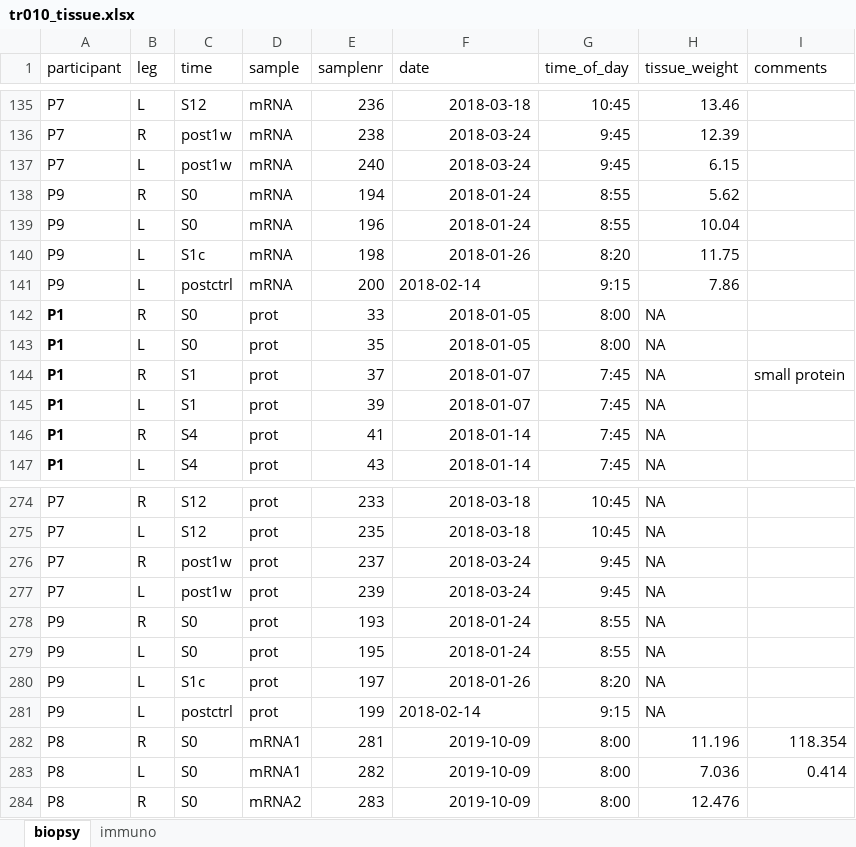
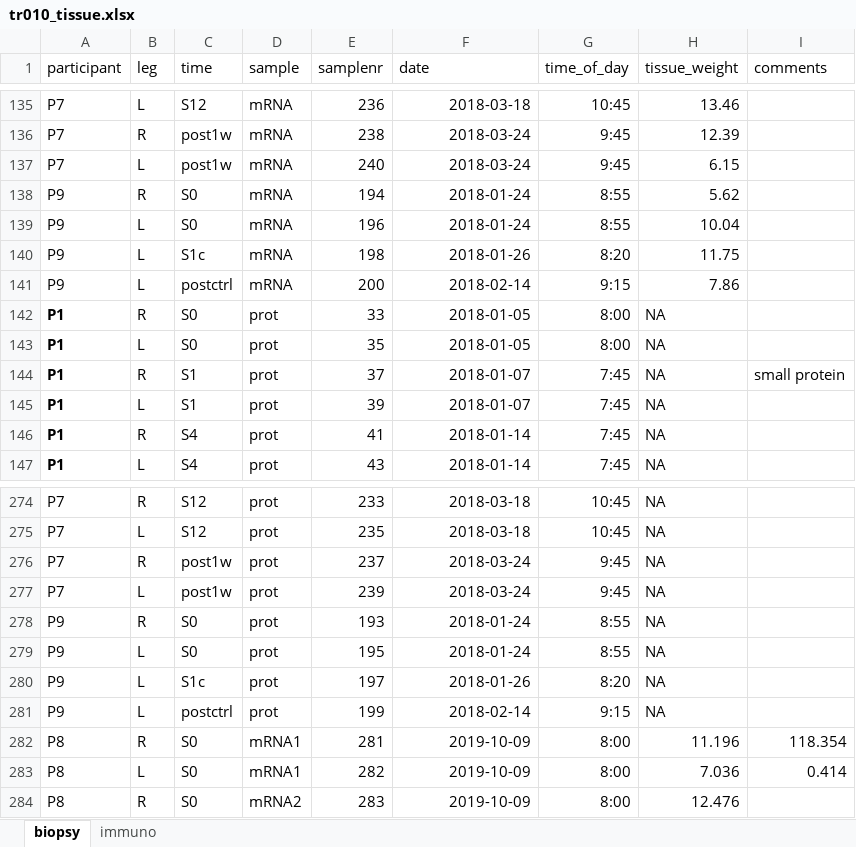
Before and after one commit to dhammarstrom/ribo-accum-paper, an Excel workbook: data/tissue/tr010_tissue.xlsx, sheet biopsy, drawn as a sheet; only a part is shown, gaps mark what is left out; values as stored, in another font and other column widths than the file's, no borders; the diff names each change by its address in the sheet, - before the commit and + after, or states it on an @@ line.

```diff
--- a/data/tissue/tr010_tissue.xlsx (sheet biopsy)
+++ b/data/tissue/tr010_tissue.xlsx (sheet biopsy)
-F141 alignment: left
+F141 alignment: right
-F281 alignment: left
+F281 alignment: right
```
Also changed, not shown: 10 other files.
